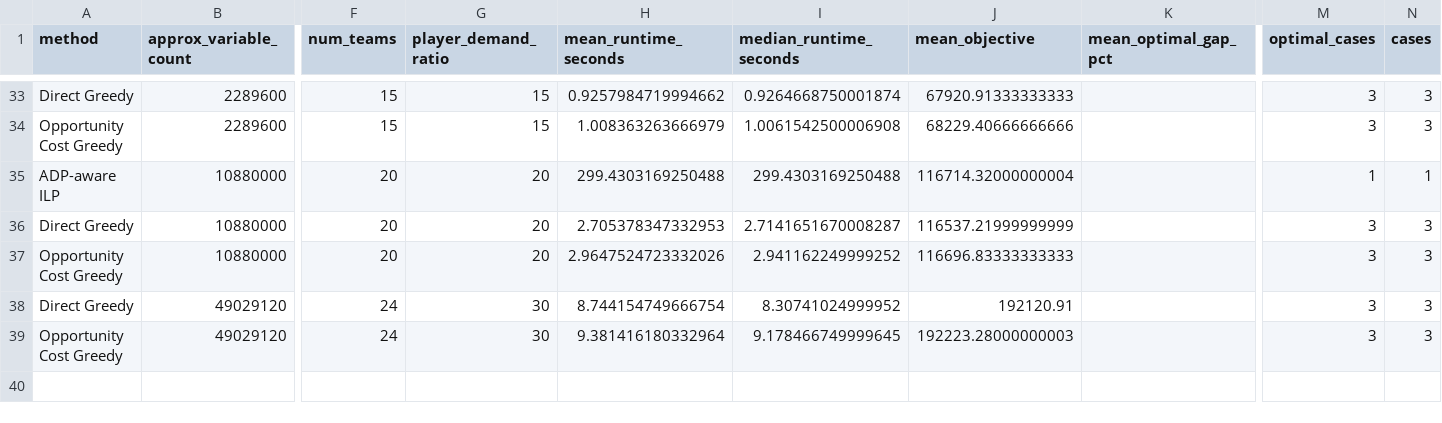
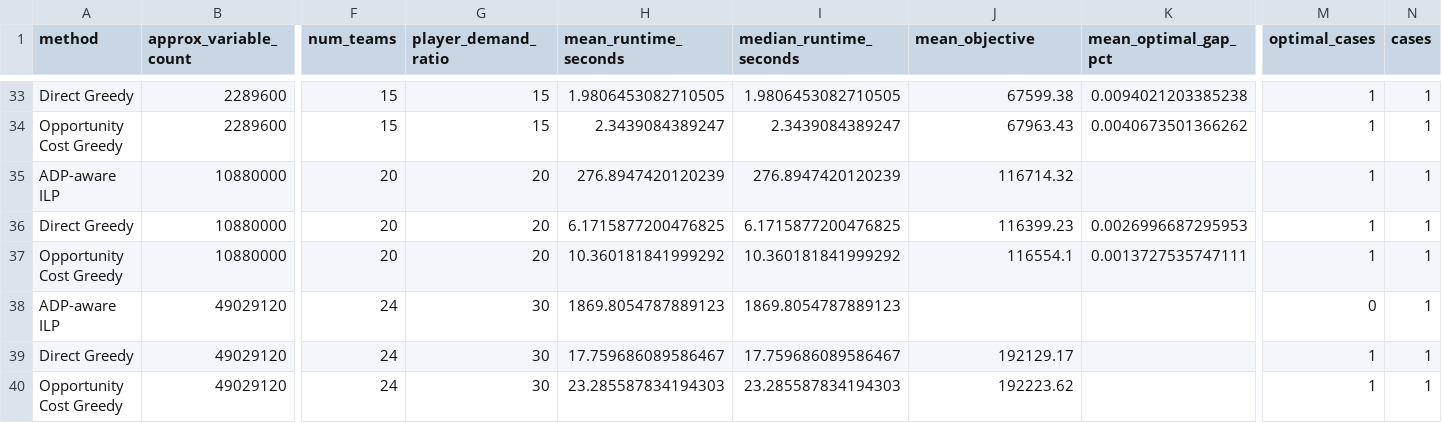
Before and after one commit to 089487/OR_Final_Project, a CSV file: experiments/synthetic/scaling_summary/scaling_summary_by_method_size.csv, drawn as a sheet; only a part is shown, gaps mark what is left out; addresses are those after the commit; rows hold the shown columns only; the diff covers the shown part only; the diff names each change by its address in the sheet, - before the commit and + after, or states it on an @@ line.

```diff
--- a/experiments/synthetic/scaling_summary/scaling_summary_by_method_size.csv
+++ b/experiments/synthetic/scaling_summary/scaling_summary_by_method_size.csv
-H33 (mean_runtime_seconds): 0.9257984719994662
+H33 (mean_runtime_seconds): 1.9806453082710505
-I33 (median_runtime_seconds): 0.9264668750001874
+I33 (median_runtime_seconds): 1.9806453082710505
-J33 (mean_objective): 67920.91333333333
+J33 (mean_objective): 67599.38
-K33 (mean_optimal_gap_pct): (empty)
+K33 (mean_optimal_gap_pct): 0.0094021203385238
-M33:M34 (optimal_cases): 3
+M33:M34 (optimal_cases): 1
-N33:N34 (cases): 3
+N33:N34 (cases): 1
-H34 (mean_runtime_seconds): 1.008363263666979
+H34 (mean_runtime_seconds): 2.3439084389247
-I34 (median_runtime_seconds): 1.0061542500006908
+I34 (median_runtime_seconds): 2.3439084389247
-J34 (mean_objective): 68229.40666666666
+J34 (mean_objective): 67963.43
-K34 (mean_optimal_gap_pct): (empty)
+K34 (mean_optimal_gap_pct): 0.0040673501366262
-H35 (mean_runtime_seconds): 299.4303169250488
+H35 (mean_runtime_seconds): 276.8947420120239
-I35 (median_runtime_seconds): 299.4303169250488
+I35 (median_runtime_seconds): 276.8947420120239
-J35 (mean_objective): 116714.32000000004
+J35 (mean_objective): 116714.32
-H36 (mean_runtime_seconds): 2.705378347332953
+H36 (mean_runtime_seconds): 6.1715877200476825
-I36 (median_runtime_seconds): 2.7141651670008287
+I36 (median_runtime_seconds): 6.1715877200476825
-J36 (mean_objective): 116537.21999999999
+J36 (mean_objective): 116399.23
-K36 (mean_optimal_gap_pct): (empty)
+K36 (mean_optimal_gap_pct): 0.0026996687295953
-M36:M37 (optimal_cases): 3
+M36:M37 (optimal_cases): 1
-N36:N37 (cases): 3
+N36:N37 (cases): 1
-H37 (mean_runtime_seconds): 2.9647524723332026
+H37 (mean_runtime_seconds): 10.360181841999292
-I37 (median_runtime_seconds): 2.941162249999252
+I37 (median_runtime_seconds): 10.360181841999292
-J37 (mean_objective): 116696.83333333333
+J37 (mean_objective): 116554.1
-K37 (mean_optimal_gap_pct): (empty)
+K37 (mean_optimal_gap_pct): 0.0013727535747111
+row 38: ADP-aware ILP | 49029120 | 24 | 30 | 1869.8054787889123 | 1869.8054787889123 |  |  | 0 | 1
-H39 (mean_runtime_seconds): 8.744154749666754
+H39 (mean_runtime_seconds): 17.759686089586467
-I39 (median_runtime_seconds): 8.30741024999952
+I39 (median_runtime_seconds): 17.759686089586467
-J39 (mean_objective): 192120.91
+J39 (mean_objective): 192129.17
-M39:M40 (optimal_cases): 3
+M39:M40 (optimal_cases): 1
-N39:N40 (cases): 3
+N39:N40 (cases): 1
-H40 (mean_runtime_seconds): 9.381416180332964
+H40 (mean_runtime_seconds): 23.285587834194303
-I40 (median_runtime_seconds): 9.178466749999645
+I40 (median_runtime_seconds): 23.285587834194303
-J40 (mean_objective): 192223.28000000003
+J40 (mean_objective): 192223.62
```
Also changed, not shown: 36 edited cells elsewhere in this file, experiments/synthetic/scaling_summary/runtime_scaling_table.csv, 28 other files.
